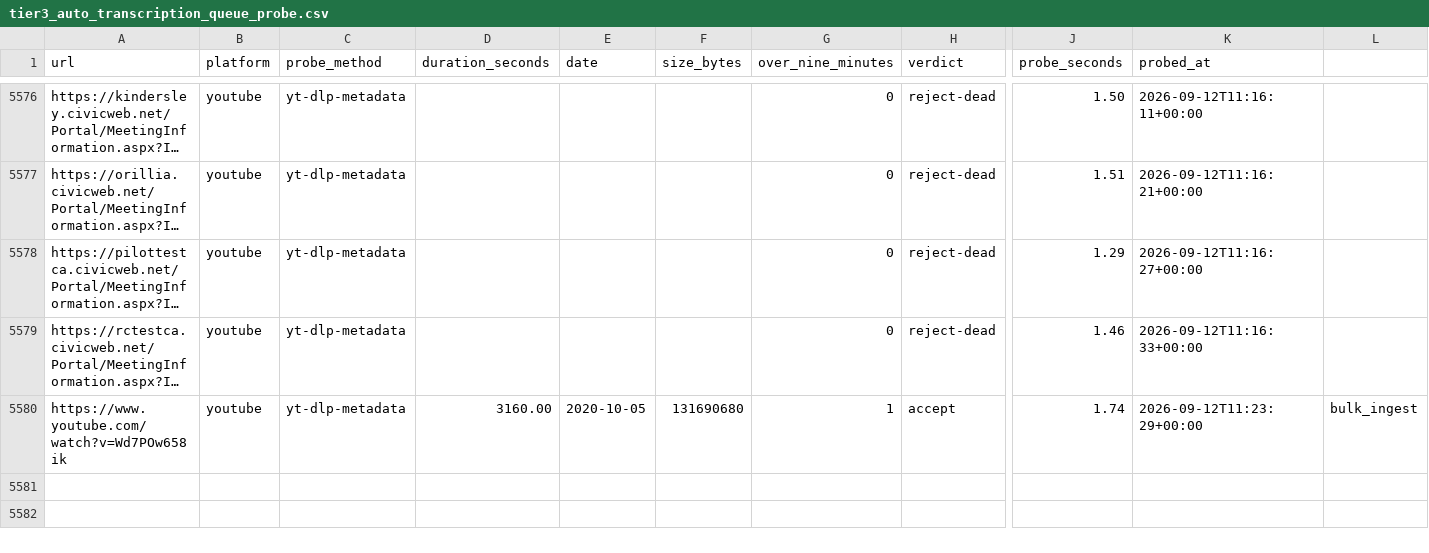
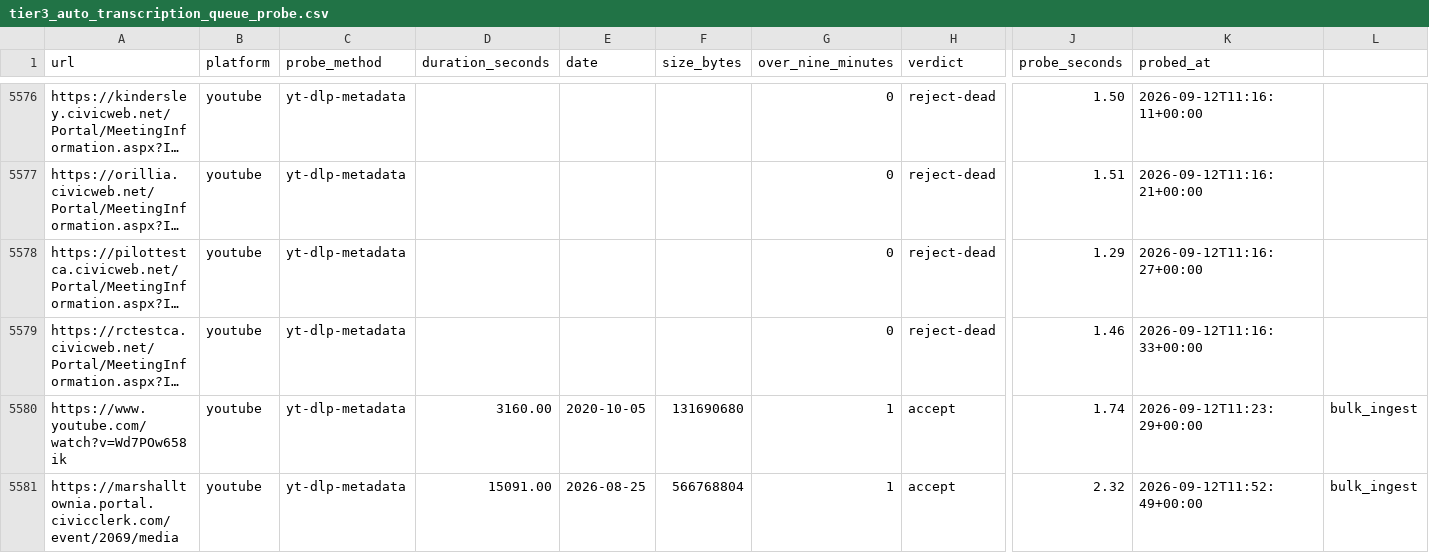
Before and after one commit to mroconnell/rtr-deeplink, a CSV file: scripts/tier3_auto_transcription_queue_probe.csv, drawn as a sheet; only a part is shown, gaps mark what is left out; long unchanged cells end in …; rows hold the shown columns only; the diff names each change by its address in the sheet, - before the commit and + after, or states it on an @@ line.

```diff
--- a/scripts/tier3_auto_transcription_queue_probe.csv
+++ b/scripts/tier3_auto_transcription_queue_probe.csv
+row 5581: https://marshalltownia.portal.civicclerk.com/event/2069/media | youtube | yt-dlp-metadata | 15091.00 | 2026-08-25 | 566768804 | 1 | accept | 2.32 | 2026-09-12T11:52:49+00:00 | bulk_ingest
```
Also changed, not shown: 8 other files.
